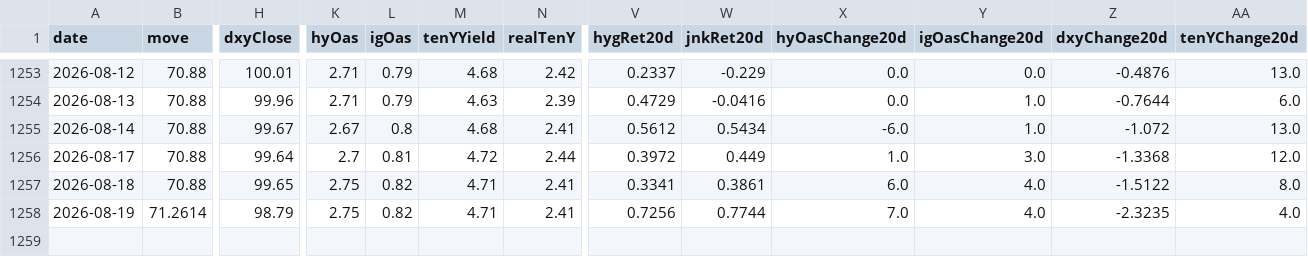
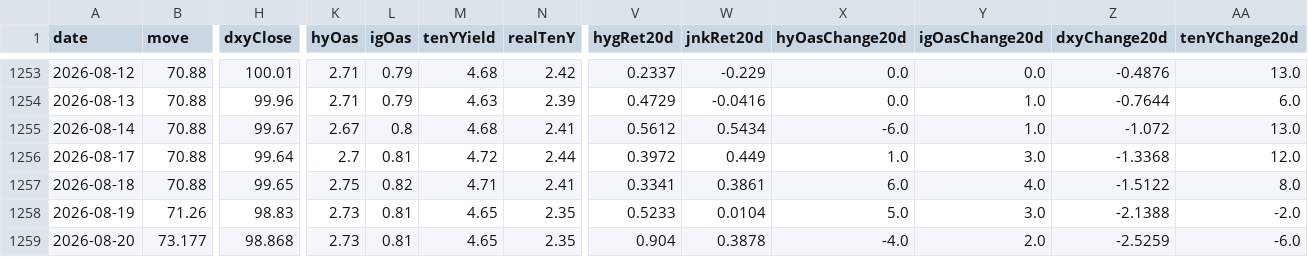
Before and after one commit to Kohaningithub/market-regime-dashboard, a CSV file: data/regime_model_history_5y.csv, drawn as a sheet; only a part is shown, gaps mark what is left out; rows hold the shown columns only; the diff covers the shown part only; the diff names each change by its address in the sheet, - before the commit and + after, or states it on an @@ line.

```diff
--- a/data/regime_model_history_5y.csv
+++ b/data/regime_model_history_5y.csv
-B1258 (move): 71.2614
+B1258 (move): 71.26
-H1258 (dxyClose): 98.79
+H1258 (dxyClose): 98.83
-K1258 (hyOas): 2.75
+K1258 (hyOas): 2.73
-L1258 (igOas): 0.82
+L1258 (igOas): 0.81
-M1258 (tenYYield): 4.71
+M1258 (tenYYield): 4.65
-N1258 (realTenY): 2.41
+N1258 (realTenY): 2.35
-V1258 (hygRet20d): 0.7256
+V1258 (hygRet20d): 0.5233
-W1258 (jnkRet20d): 0.7744
+W1258 (jnkRet20d): 0.0104
-X1258 (hyOasChange20d): 7.0
+X1258 (hyOasChange20d): 5.0
-Y1258 (igOasChange20d): 4.0
+Y1258 (igOasChange20d): 3.0
-Z1258 (dxyChange20d): -2.3235
+Z1258 (dxyChange20d): -2.1388
-AA1258 (tenYChange20d): 4.0
+AA1258 (tenYChange20d): -2.0
+row 1259: 2026-08-20 | 73.177 | 98.868 | 2.73 | 0.81 | 4.65 | 2.35 | 0.904 | 0.3878 | -4.0 | 2.0 | -2.5259 | -6.0
```
Also changed, not shown: 2 edited cells elsewhere in this file, data/allocation_signal_history.csv, 8 other files.
